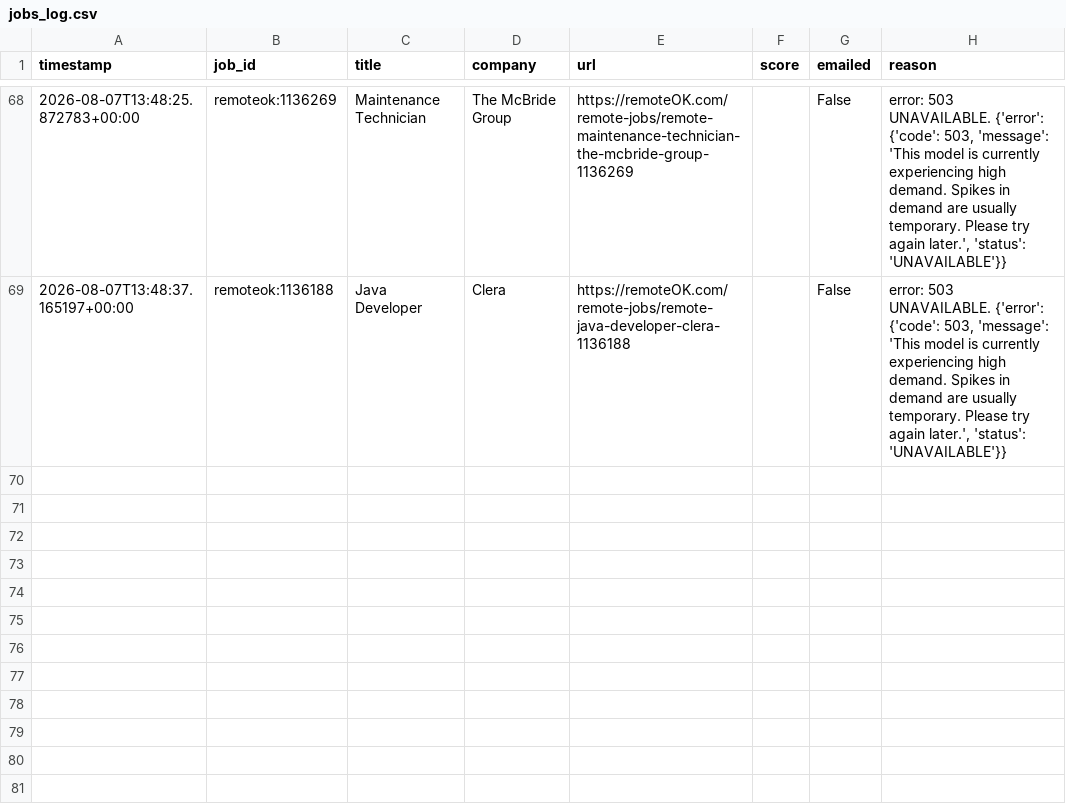
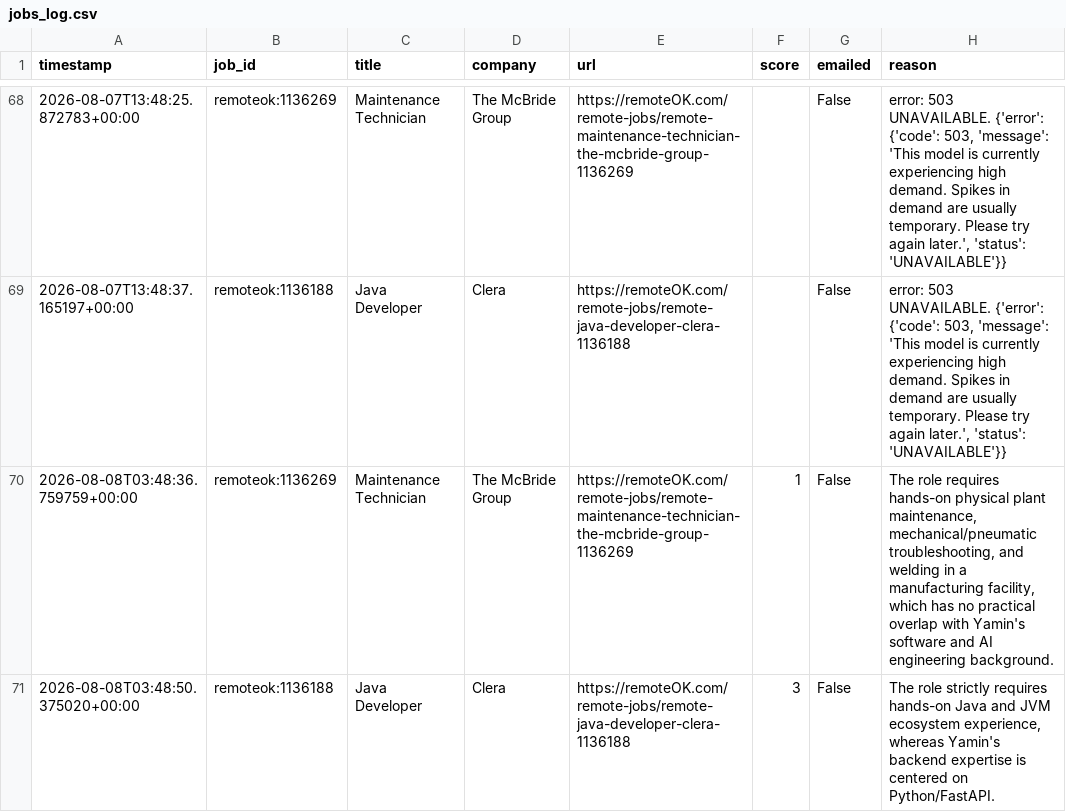
Before and after one commit to yaminbinyoosuf/job-agent, a CSV file: jobs_log.csv, drawn as a sheet; only a part is shown, gaps mark what is left out.

Commit message:
Update jobs_log.csv [skip ci]

```diff
--- a/jobs_log.csv
+++ b/jobs_log.csv
@@ -69 +69,3 @@ timestamp,job_id,title,company,url,score,emailed,reason
 2026-08-07T13:48:37.165197+00:00,remoteok:1136188,Java Developer,Clera,https://remoteOK.com/remote-jobs/remote-java-developer-clera-1136188,,False,"error: 503 UNAVAILABLE. {'error': {'code': 503, 'message': 'This model is currently experiencing high demand. Spikes in demand are usually temporary. Please try again later.', 'status': 'UNAVAILABLE'}}"
+2026-08-08T03:48:36.759759+00:00,remoteok:1136269,Maintenance Technician,The McBride Group,https://remoteOK.com/remote-jobs/remote-maintenance-technician-the-mcbride-group-1136269,1,False,"The role requires hands-on physical plant maintenance, mechanical/pneumatic troubleshooting, and welding in a manufacturing facility, which has no practical overlap with Yamin's software and AI engineering background."
+2026-08-08T03:48:50.375020+00:00,remoteok:1136188,Java Developer,Clera,https://remoteOK.com/remote-jobs/remote-java-developer-clera-1136188,3,False,"The role strictly requires hands-on Java and JVM ecosystem experience, whereas Yamin's backend expertise is centered on Python/FastAPI."
```
